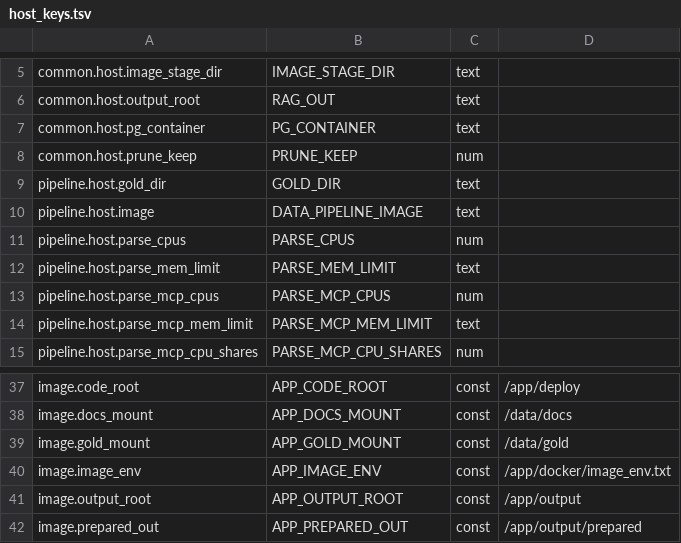
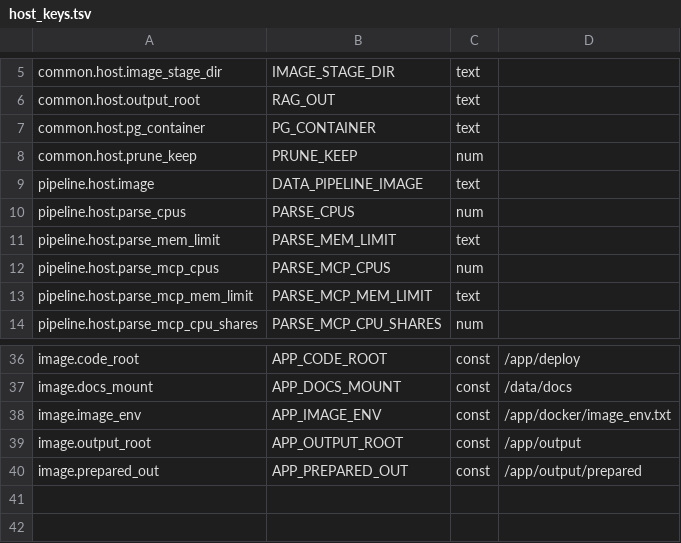
Before and after one commit to gigasamba/sbl_data_parsing, a TSV file: deploy/host/scripts/host_keys.tsv, drawn as a sheet; only a part is shown, gaps mark what is left out; the diff names each change by its address in the sheet, - before the commit and + after, or states it on an @@ line.

```diff
--- a/deploy/host/scripts/host_keys.tsv
+++ b/deploy/host/scripts/host_keys.tsv
-row 9: pipeline.host.gold_dir | GOLD_DIR | text
-row 39: image.gold_mount | APP_GOLD_MOUNT | const | /data/gold
```
Also changed, not shown: 47 other files.
